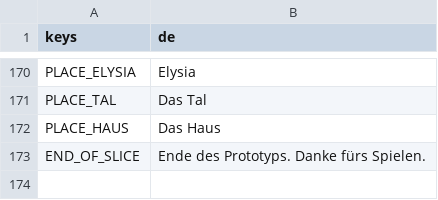
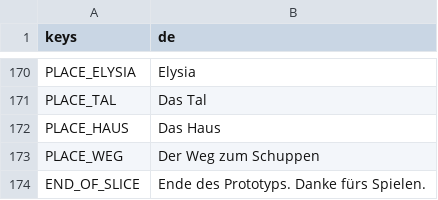
Before and after one commit to Stanzlu/Game, a CSV file: content/locale/ui.csv, drawn as a sheet; only a part is shown, gaps mark what is left out; the diff names each change by its address in the sheet, - before the commit and + after, or states it on an @@ line.

```diff
--- a/content/locale/ui.csv
+++ b/content/locale/ui.csv
+row 173: PLACE_WEG | Der Weg zum Schuppen
```
Also changed, not shown: 32 other files.
